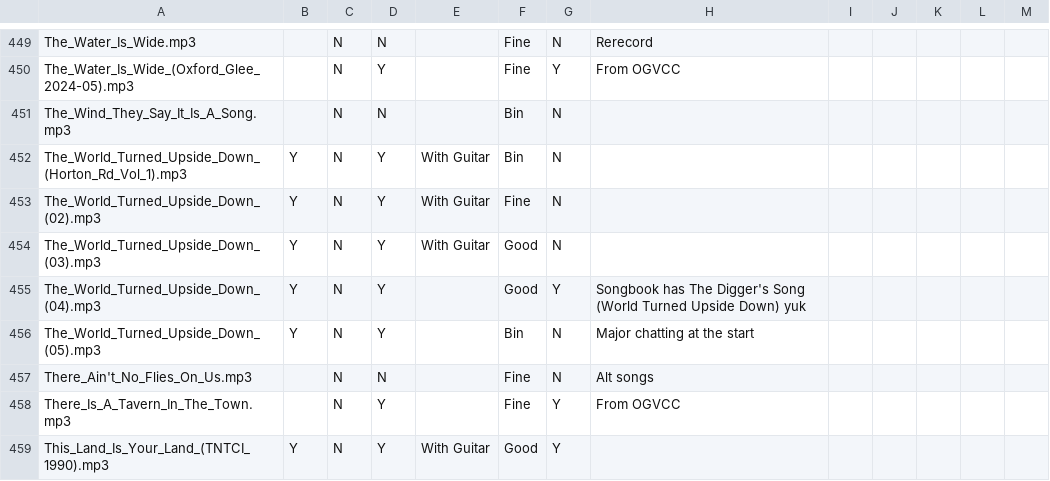
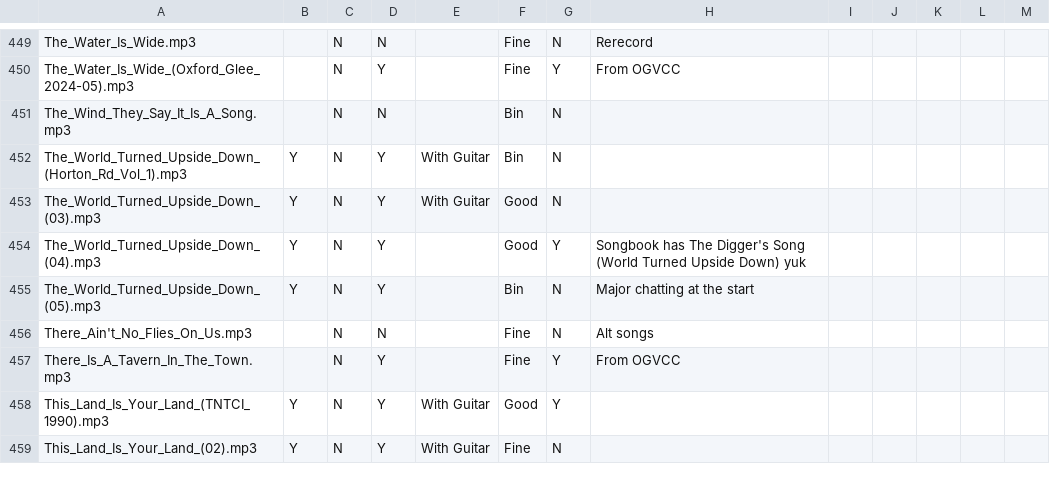
Before and after one commit to IMP1/virtualcampfire, a CSV file: songs.csv, drawn as a sheet; only a part is shown, gaps mark what is left out; the shorter side is filled out with more unchanged rows.

```diff
--- a/songs.csv
+++ b/songs.csv
@@ -452,3 +452,2 @@ The_Wind_They_Say_It_Is_A_Song.mp3,,N,N,,Bin,N,,,,,,
 The_World_Turned_Upside_Down_(Horton_Rd_Vol_1).mp3,Y,N,Y,With Guitar,Bin,N,,,,,,
-The_World_Turned_Upside_Down_(02).mp3,Y,N,Y,With Guitar,Fine,N,,,,,,
 The_World_Turned_Upside_Down_(03).mp3,Y,N,Y,With Guitar,Good,N,,,,,,
```
Also changed, not shown: 1 other file.
